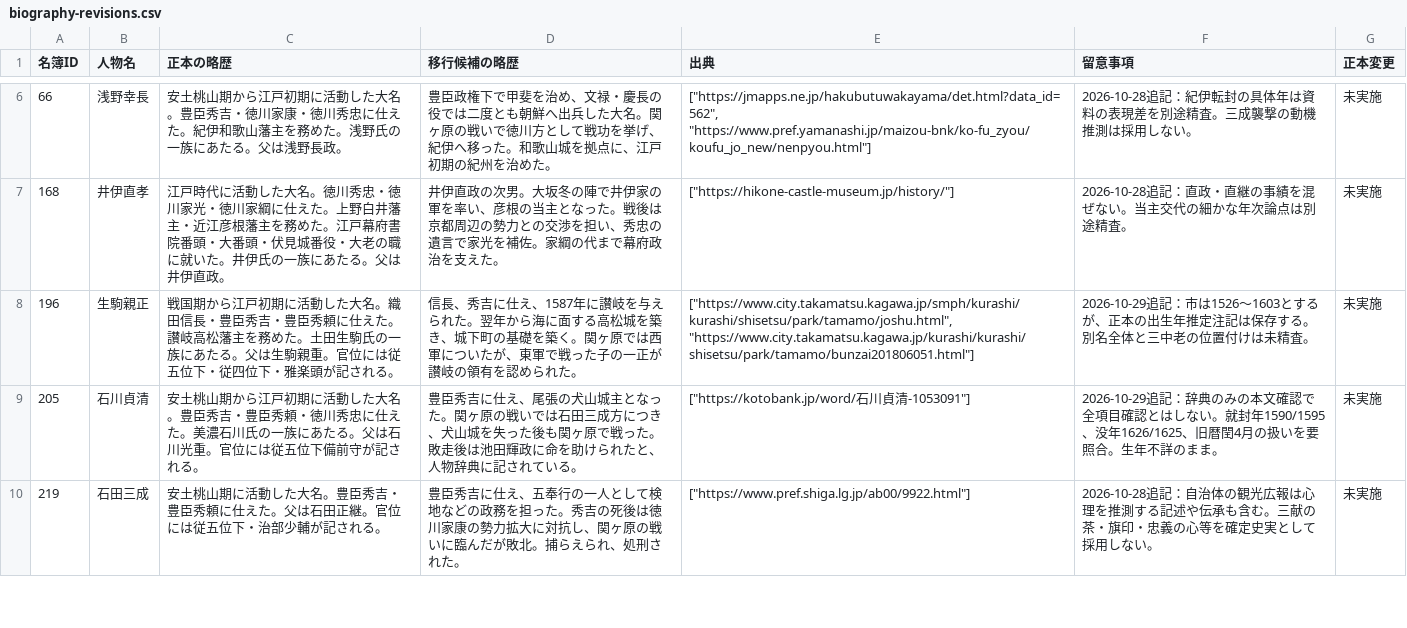
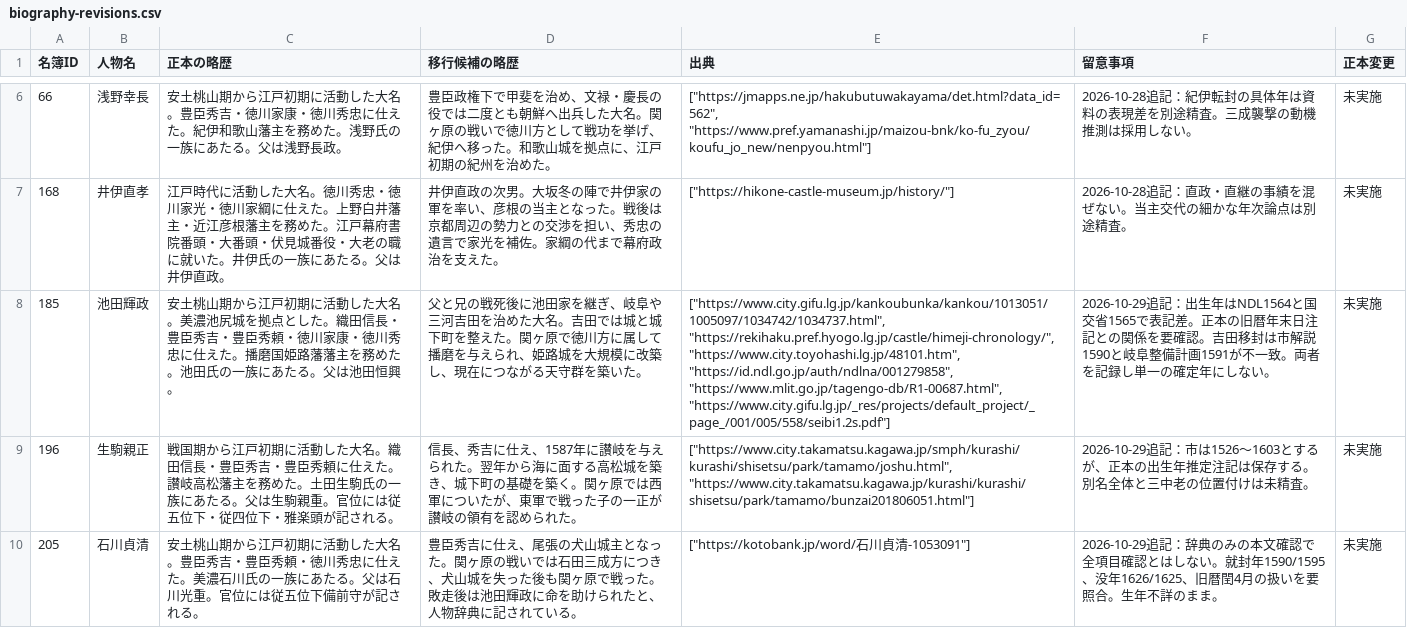
Before and after one commit to kengo-alfa01/walked, a CSV file: migration/generated/biography-revisions.csv, drawn as a sheet; only a part is shown, gaps mark what is left out; the shorter side is filled out with more unchanged rows; the diff covers the shown part only; the diff names each change by its address in the sheet, - before the commit and + after, or states it on an @@ line.

```diff
--- a/migration/generated/biography-revisions.csv
+++ b/migration/generated/biography-revisions.csv
+row 8: 185 | 池田輝政 | 安土桃山期から江戸初期に活動した大名。美濃池尻城を拠点とした。織田信長・豊臣秀吉・豊臣秀頼・徳川家康・徳川秀忠に仕えた。播磨国姫路藩藩主を務めた。池田氏の一族にあたる。父は池田恒興。 | 父と兄の戦死後に池田家を継ぎ、岐阜や三河吉田を治めた大名。吉田では城と城下町を整えた。関ヶ原で徳川方に属して播磨を与えられ、姫路城を大規模に改築し、現在につながる天守群を築いた。 | ["https://www.city.gifu.lg.jp/kankoubunka/kankou/1013051/1005097/1034742/1034737.html", "https://rekihaku.pref.hyogo.lg.jp/castle/himeji-chronology/", "https://www.city.toyohashi.lg.jp/48101.htm", "https://id.ndl.go.jp/auth/ndlna/001279858", "https://www.mlit.go.jp/tagengo-db/R1-00687.html", "https://www.city.gifu.lg.jp/_res/projects/default_project/_page_/001/005/558/seibi1.2s.pdf"] | 2026-10-29追記：出生年はNDL1564と国交省1565で表記差。正本の旧暦年末日注記との関係を要確認。吉田移封は市解説1590と岐阜整備計画1591が不一致。両者を記録し単一の確定年にしない。 | 未実施
```
Also changed, not shown: 1 added row elsewhere in this file, migration/generated/quality-audit.csv, migration/generated/selected-people.csv, 30 other files.
